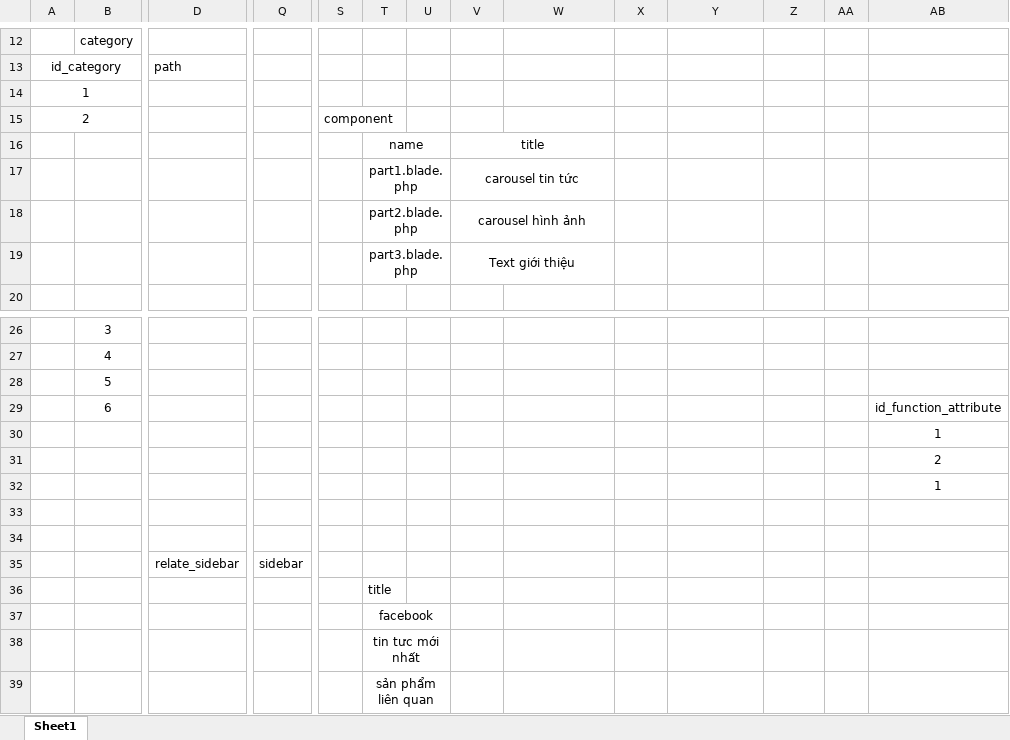
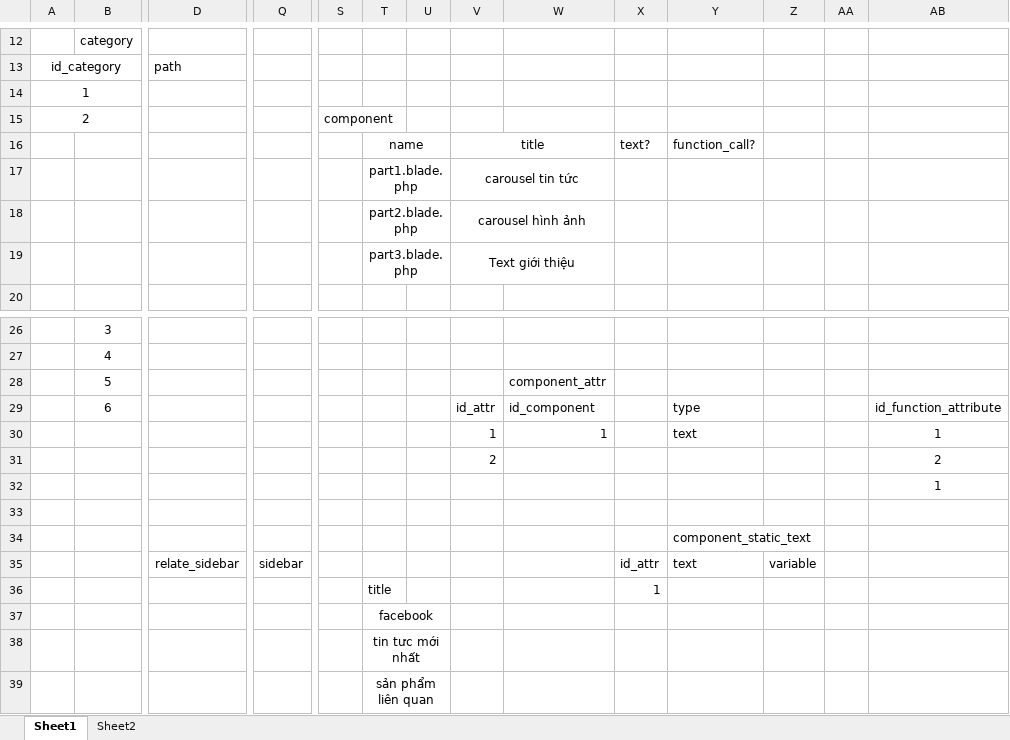
Before and after one commit to nnduyquang/thunghiem1, an Excel workbook: database_new.xlsx, sheet Sheet1, drawn as a sheet; only a part is shown, gaps mark what is left out; values as stored, in another font and other column widths than the file's, no borders; charts and pictures not drawn; removed rows and columns are numbered as before the commit, all else as after; rows hold the shown columns only; the diff names each change by its address in the sheet, - before the commit and + after, or states it on an @@ line.

```diff
--- a/database_new.xlsx (sheet Sheet1)
+++ b/database_new.xlsx (sheet Sheet1)
+sheet tab: Sheet2
-X16: (empty)
+X16: text?
-Y16: (empty)
+Y16: function_call?
-W28: (empty)
+W28: component_attr
-V29: (empty)
+V29: id_attr
-W29: (empty)
+W29: id_component
-Y29: (empty)
+Y29: type
-row 30:  |  |  |  |  |  |  |  |  |  |  |  |  | 1
-row 31:  |  |  |  |  |  |  |  |  |  |  |  |  | 2
+row 30:  |  |  |  |  |  |  | 1 | 1 |  | text |  |  | 1
+row 31:  |  |  |  |  |  |  | 2 |  |  |  |  |  | 2
-Y34: (empty)
+Y34: component_static_text
-row 35:  |  | relate_sidebar | sidebar
+row 35:  |  | relate_sidebar | sidebar |  |  |  |  |  | id_attr | text | variable
-X36: (empty)
+X36: 1
```
Also changed, not shown: 20 other files.
